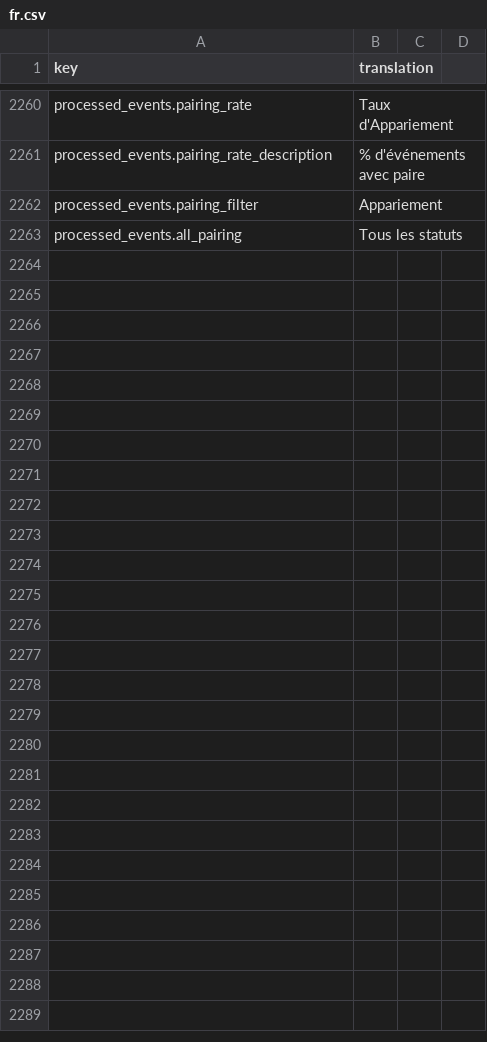
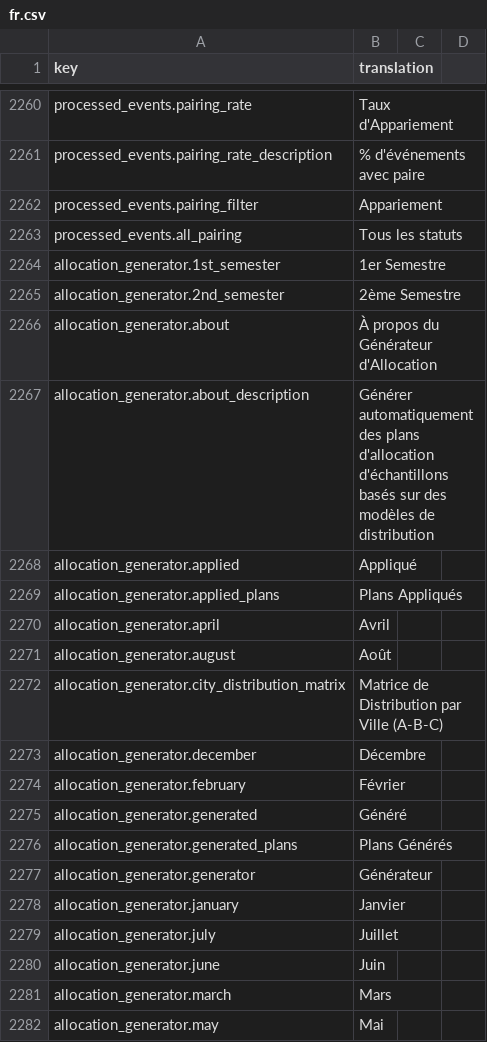
Before and after one commit to IgnacioFernandezSoriano/ONEMS, a CSV file: public/locales/fr.csv, drawn as a sheet; only a part is shown, gaps mark what is left out; the diff covers the shown part only.

Commit message:
fix(i18n): Complete missing translations in French and Spanish
- Added 47 missing French translations (allocation_generator, material_requirements, stock)
- Added 5 missing Spanish translations (onedb_api)
- All translation keys now have complete coverage in all 4 languages (es, en, fr, ar)

```diff
--- a/public/locales/fr.csv
+++ b/public/locales/fr.csv
@@ -2263 +2263,20 @@ processed_events.pairing_filter,Appariement
 processed_events.all_pairing,Tous les statuts
+allocation_generator.1st_semester,1er Semestre
+allocation_generator.2nd_semester,2ème Semestre
+allocation_generator.about,À propos du Générateur d'Allocation
+allocation_generator.about_description,Générer automatiquement des plans d'allocation d'échantillons basés sur des modèles de distribution
+allocation_generator.applied,Appliqué
+allocation_generator.applied_plans,Plans Appliqués
+allocation_generator.april,Avril
+allocation_generator.august,Août
+allocation_generator.city_distribution_matrix,Matrice de Distribution par Ville (A-B-C)
+allocation_generator.december,Décembre
+allocation_generator.february,Février
+allocation_generator.generated,Généré
+allocation_generator.generated_plans,Plans Générés
+allocation_generator.generator,Générateur
+allocation_generator.january,Janvier
+allocation_generator.july,Juillet
+allocation_generator.june,Juin
+allocation_generator.march,Mars
+allocation_generator.may,Mai
```
Also changed, not shown: 27 added rows and 1 edited cell elsewhere in this file, public/locales/es.csv.
